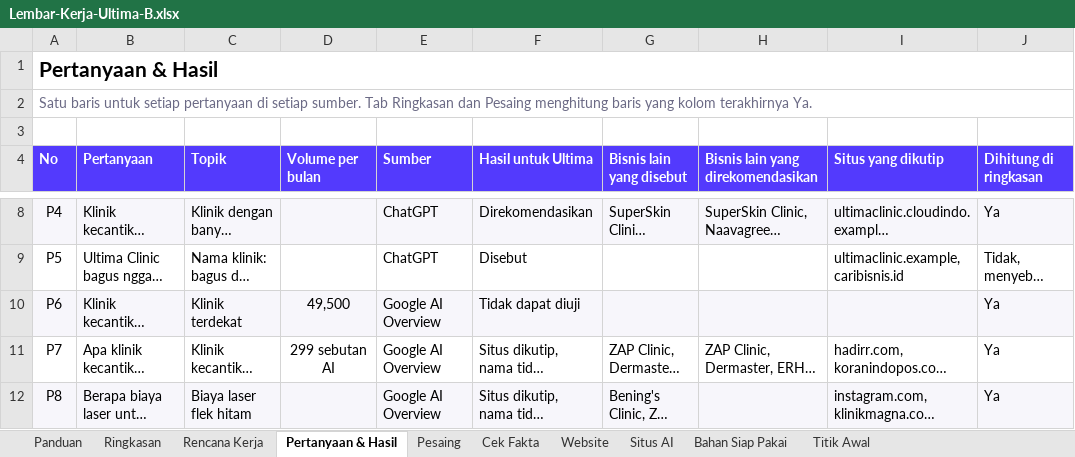
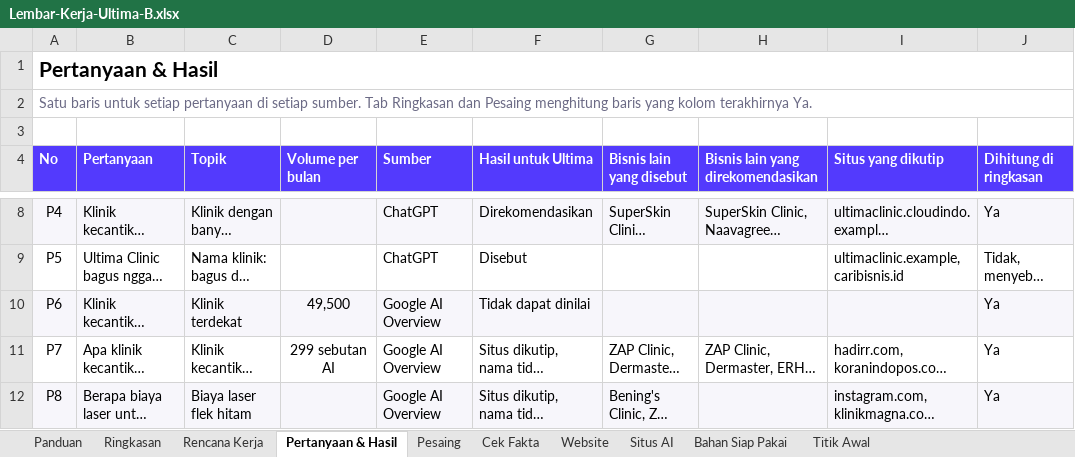
Before and after one commit to yasir-mukhtar/nuave_v0.2, an Excel workbook: experiments/report-v3-poc/dist/Lembar-Kerja-Ultima-B.xlsx, sheet Pertanyaan & Hasil, drawn as a sheet; only a part is shown, gaps mark what is left out; long unchanged cells end in …; values as stored, in another font and other column widths than the file's, no borders; conditional formats not drawn; the diff names each change by its address in the sheet, - before the commit and + after, or states it on an @@ line.

```diff
--- a/experiments/report-v3-poc/dist/Lembar-Kerja-Ultima-B.xlsx (sheet Pertanyaan & Hasil)
+++ b/experiments/report-v3-poc/dist/Lembar-Kerja-Ultima-B.xlsx (sheet Pertanyaan & Hasil)
-F10 (Hasil untuk Ultima): Tidak dapat diuji
+F10 (Hasil untuk Ultima): Tidak dapat dinilai
```
Also changed, not shown: sheet Cek Fakta, sheet Ringkasan, sheet Rencana Kerja, experiments/report-v3-poc/dist/Lembar-Kerja-Ultima-A.xlsx, 15 other files.
